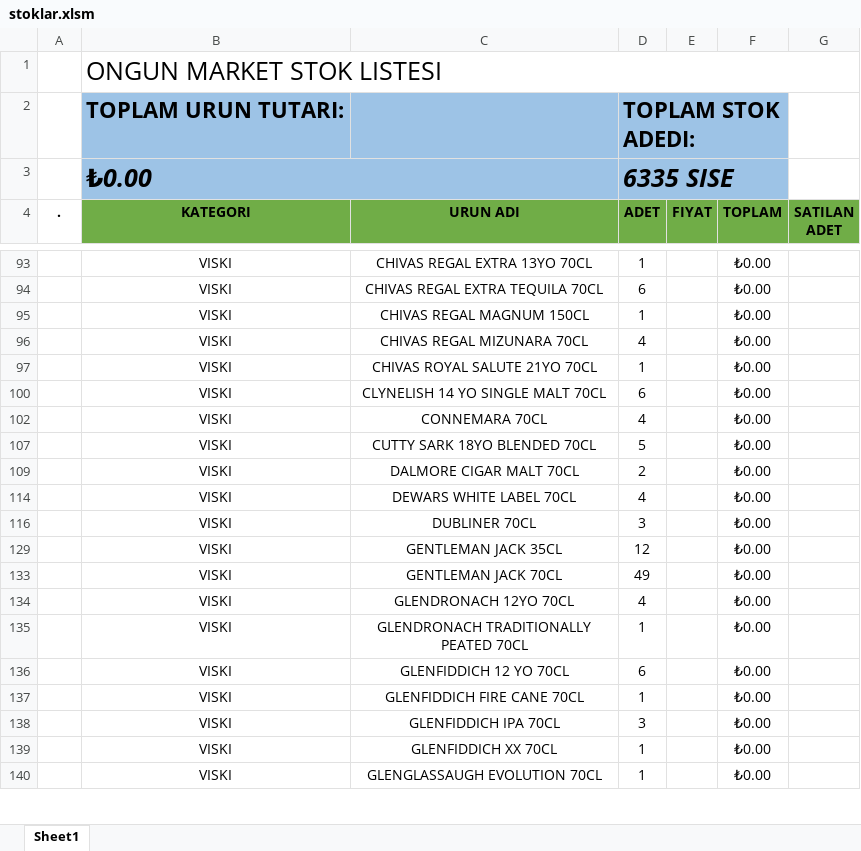
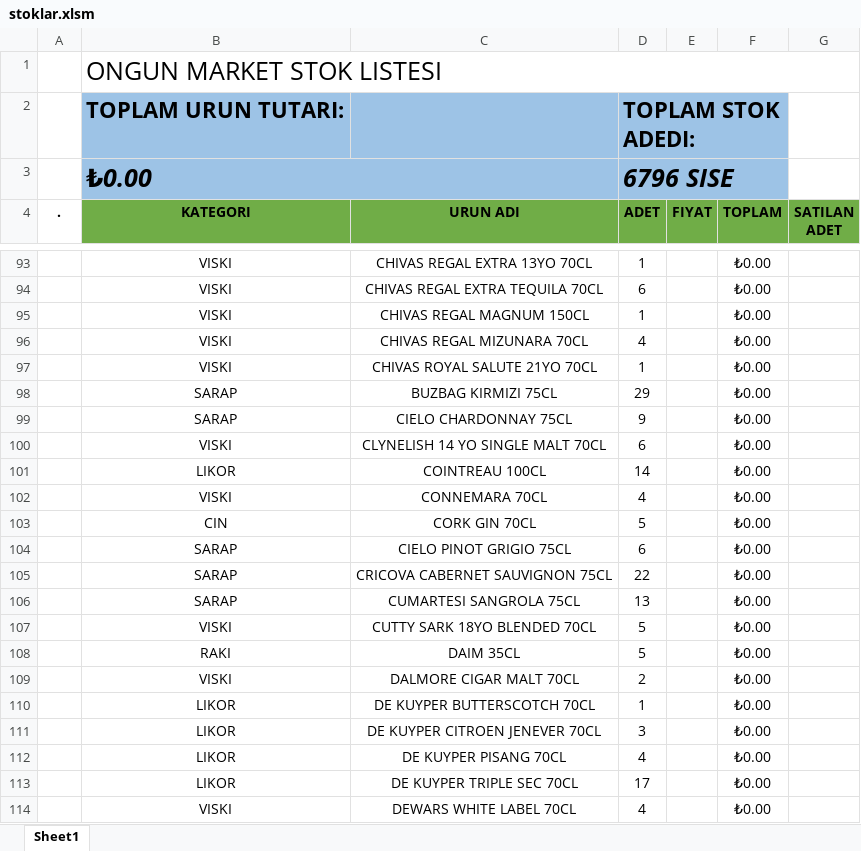
Before and after one commit to mkoyun/stok, an Excel workbook: stoklar.xlsm, sheet Sheet1, drawn as a sheet; only a part is shown, gaps mark what is left out; the shorter side is filled out with more unchanged rows; values as stored, in another font and other column widths than the file's, no borders; charts and pictures and table styles not drawn; the diff covers the shown part only; the diff names each change by its address in the sheet, - before the commit and + after, or states it on an @@ line.

```diff
--- a/stoklar.xlsm (sheet Sheet1)
+++ b/stoklar.xlsm (sheet Sheet1)
-D3 (ADET): 6335 SISE
+D3 (ADET): 6796 SISE
@@ row 98 unhidden:  | SARAP | BUZBAG KIRMIZI 75CL | 29 |  | ₺0.00 @@
@@ row 99 unhidden:  | SARAP | CIELO CHARDONNAY 75CL | 9 |  | ₺0.00 @@
@@ row 101 unhidden:  | LIKOR | COINTREAU 100CL | 14 |  | ₺0.00 @@
@@ row 103 unhidden:  | CIN | CORK GIN 70CL | 5 |  | ₺0.00 @@
@@ row 104 unhidden:  | SARAP | CIELO PINOT GRIGIO 75CL | 6 |  | ₺0.00 @@
+row 105:  | SARAP | CRICOVA CABERNET SAUVIGNON 75CL | 22 |  | ₺0.00
@@ row 106 unhidden:  | SARAP | CUMARTESI SANGROLA 75CL | 13 |  | ₺0.00 @@
@@ row 108 unhidden:  | RAKI | DAIM 35CL | 5 |  | ₺0.00 @@
@@ row 110 unhidden:  | LIKOR | DE KUYPER BUTTERSCOTCH 70CL | 1 |  | ₺0.00 @@
@@ row 111 unhidden:  | LIKOR | DE KUYPER CITROEN JENEVER 70CL | 3 |  | ₺0.00 @@
@@ row 112 unhidden:  | LIKOR | DE KUYPER PISANG 70CL | 4 |  | ₺0.00 @@
@@ row 113 unhidden:  | LIKOR | DE KUYPER TRIPLE SEC 70CL | 17 |  | ₺0.00 @@
```
Also changed, not shown: 11 added rows, 217 hidden or unhidden rows and 14 edited cells elsewhere in this sheet, hidden cells.
